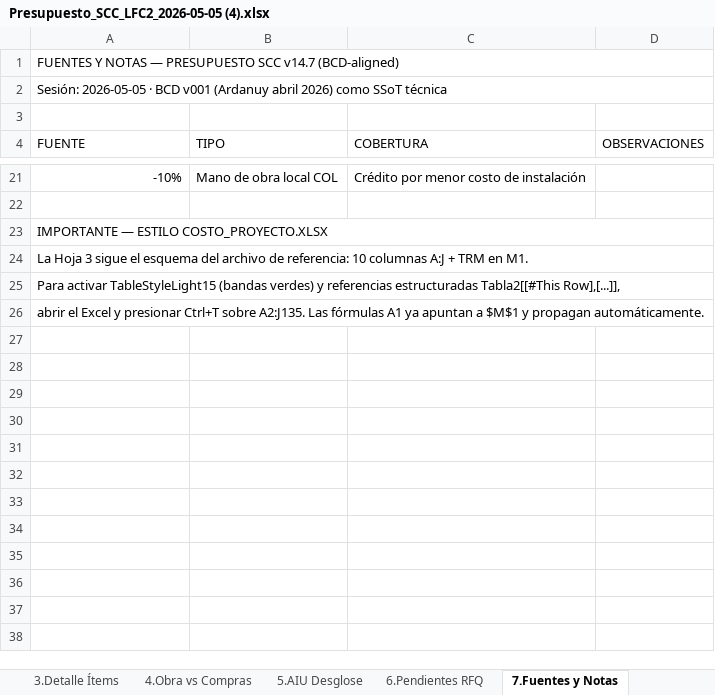
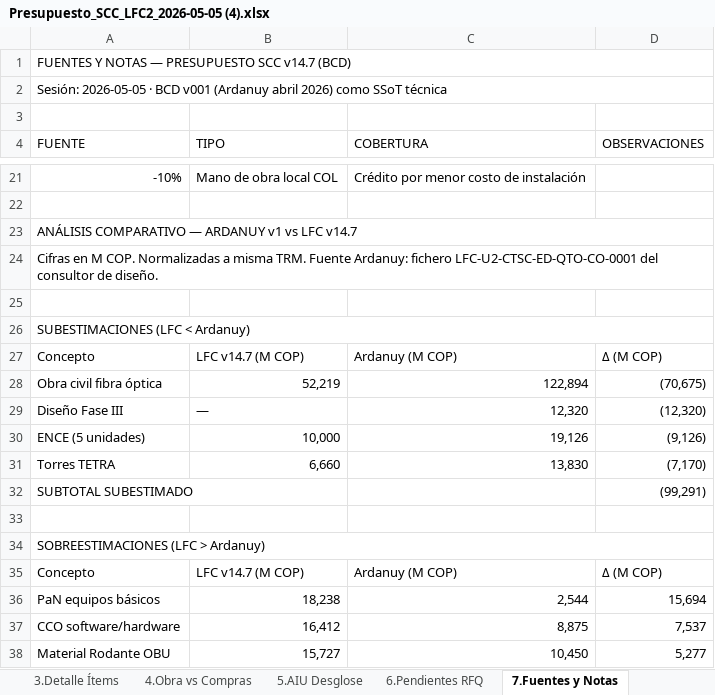
Before and after one commit to dieleozagent-debug/LFC2, an Excel workbook: X_ENTREGABLES_CONSOLIDADOS/Presupuesto_SCC_LFC2_2026-05-05 (4).xlsx, sheet 7.Fuentes y Notas, drawn as a sheet; only a part is shown, gaps mark what is left out; values as stored, in another font and other column widths than the file's, no cell formats; addresses are those after the commit; the diff covers the shown part only; the diff names each change by its address in the sheet, - before the commit and + after, or states it on an @@ line.

```diff
--- a/X_ENTREGABLES_CONSOLIDADOS/Presupuesto_SCC_LFC2_2026-05-05 (4).xlsx (sheet 7.Fuentes y Notas)
+++ b/X_ENTREGABLES_CONSOLIDADOS/Presupuesto_SCC_LFC2_2026-05-05 (4).xlsx (sheet 7.Fuentes y Notas)
-A1 (FUENTE): …SCC v14.7 (BCD-aligned)
+A1 (FUENTE): …SCC v14.7 (BCD)
-A23 (FUENTE): IMPORTANTE — ESTILO COSTO_PROYECTO.XLSX
+A23 (FUENTE): ANÁLISIS COMPARATIVO — ARDANUY v1 vs LFC v14.7
-A24 (FUENTE): La Hoja 3 sigue el esquema del archivo de referencia: 10 columnas A:J + TRM en M1.
+A24 (FUENTE): Cifras en M COP. Normalizadas a misma TRM. Fuente Ardanuy: fichero LFC-U2-CTSC-ED-QTO-CO-0001 del consultor de diseño.
+row 25: (empty)
-A26 (FUENTE): Para activar TableStyleLight15 (bandas verdes) y referencias estructuradas Tabla2[[#This Row],[...]],
+A26 (FUENTE): SUBESTIMACIONES (LFC < Ardanuy)
+row 27: Concepto | LFC v14.7 (M COP) | Ardanuy (M COP) | Δ (M COP)
+row 28: Obra civil fibra óptica | 52,219 | 122,894 | (70,675)
+row 29: Diseño Fase III | — | 12,320 | (12,320)
+row 30: ENCE (5 unidades) | 10,000 | 19,126 | (9,126)
+row 31: Torres TETRA | 6,660 | 13,830 | (7,170)
+row 32: SUBTOTAL SUBESTIMADO |  |  | (99,291)
+row 33: (empty)
-A34 (FUENTE): abrir el Excel y presionar Ctrl+T sobre A2:J135. Las fórmulas A1 ya apuntan a $M$1 y propagan automáticamente.
+A34 (FUENTE): SOBREESTIMACIONES (LFC > Ardanuy)
+row 35: Concepto | LFC v14.7 (M COP) | Ardanuy (M COP) | Δ (M COP)
+row 36: PaN equipos básicos | 18,238 | 2,544 | 15,694
+row 37: CCO software/hardware | 16,412 | 8,875 | 7,537
+row 38: Material Rodante OBU | 15,727 | 10,450 | 5,277
```
Also changed, not shown: 19 added rows and 7 edited cells elsewhere in this sheet, sheet 3.Detalle Ítems, sheet 4.Obra vs Compras, sheet 5.AIU Desglose, sheet 2.Por Capítulo, sheet 1.Total General, sheet 6.Pendientes RFQ, other sheet tabs, cell formats.
